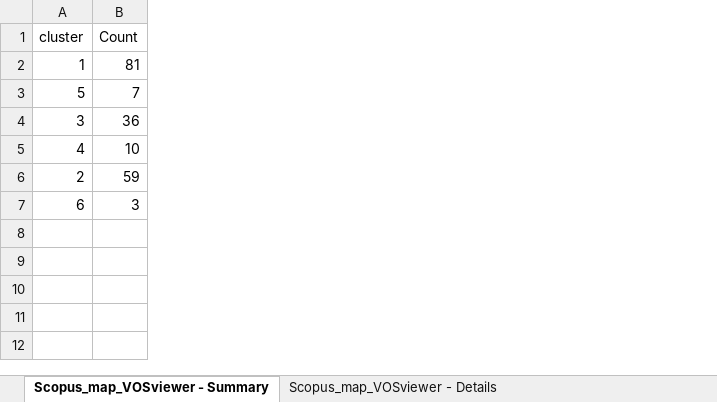
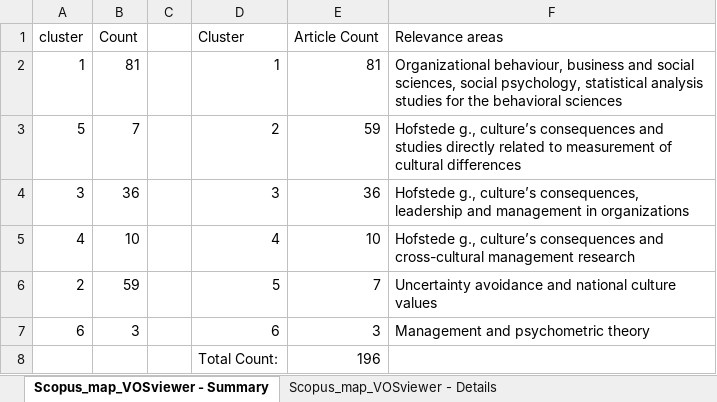
Before and after one commit to oyundev/appendix-bi-2024, an Excel workbook: Scopus/Scopus_map_VOSviewer-clusters.xlsx, sheet Scopus_map_VOSviewer - Summary, drawn as a sheet; values as stored, in another font and other column widths than the file's, no borders; table styles not drawn; the diff names each change by its address in the sheet, - before the commit and + after, or states it on an @@ line.

Commit message:
update excel table

```diff
--- a/Scopus/Scopus_map_VOSviewer-clusters.xlsx (sheet Scopus_map_VOSviewer - Summary)
+++ b/Scopus/Scopus_map_VOSviewer-clusters.xlsx (sheet Scopus_map_VOSviewer - Summary)
+column C, empty
+column D (Cluster), rows 2-7: 1 | 2 | 3 | 4 | 5 | 6
+column E (Article Count), rows 2-7: 81 | 59 | 36 | 10 | 7 | 3
+column F (Relevance areas), rows 2-7: Organizational behaviour, business and social sciences, social psychology, statistical analysis studies for the behavioral sciences | Hofstede g., culture’s consequences and studies directly related to measurement of cultural differences | Hofstede g., culture’s consequences, leadership and management in organizations | Hofstede g., culture’s consequences and cross-cultural management research | Uncertainty avoidance and national culture values | Management and psychometric theory
+row 8:  |  |  | Total Count: | 196
```
